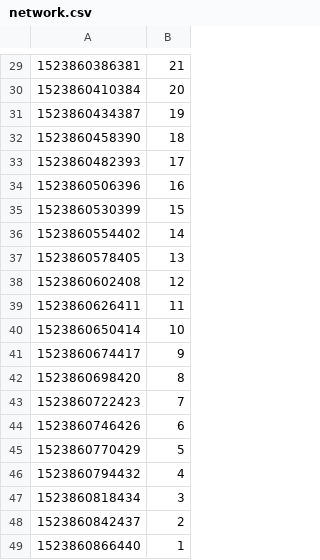
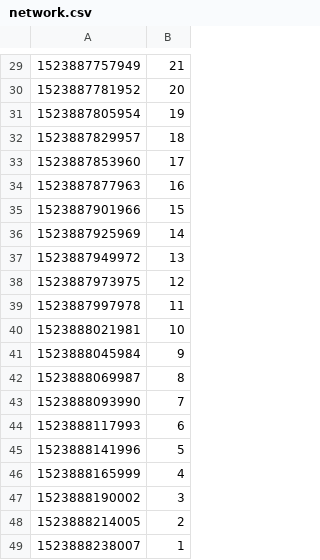
Before and after one commit to tobi3988/experimentscripts, a CSV file: experiments/logs/pkt_reord_var/network.csv, drawn as a sheet; only a part is shown, gaps mark what is left out; the diff covers the shown part only.

```diff
--- a/experiments/logs/pkt_reord_var/network.csv
+++ b/experiments/logs/pkt_reord_var/network.csv
@@ -29,21 +29,21 @@
-1523860386381,21
-1523860410384,20
-1523860434387,19
-1523860458390,18
-1523860482393,17
-1523860506396,16
-1523860530399,15
-1523860554402,14
-1523860578405,13
-1523860602408,12
-1523860626411,11
-1523860650414,10
-1523860674417,9
-1523860698420,8
-1523860722423,7
-1523860746426,6
-1523860770429,5
-1523860794432,4
-1523860818434,3
-1523860842437,2
-1523860866440,1
+1523887757949,21
+1523887781952,20
+1523887805954,19
+1523887829957,18
+1523887853960,17
+1523887877963,16
+1523887901966,15
+1523887925969,14
+1523887949972,13
+1523887973975,12
+1523887997978,11
+1523888021981,10
+1523888045984,9
+1523888069987,8
+1523888093990,7
+1523888117993,6
+1523888141996,5
+1523888165999,4
+1523888190002,3
+1523888214005,2
+1523888238007,1
```
Also changed, not shown: 28 edited cells elsewhere in this file, experiments/logs/pkt_reord_var/multipath.csv, out-dir/reordering_var_out.csv, 10 other files.
